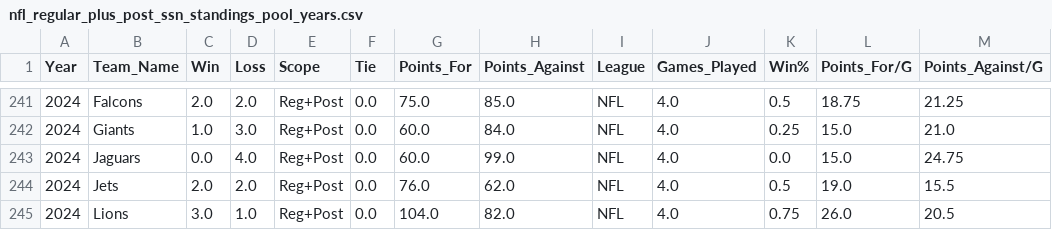
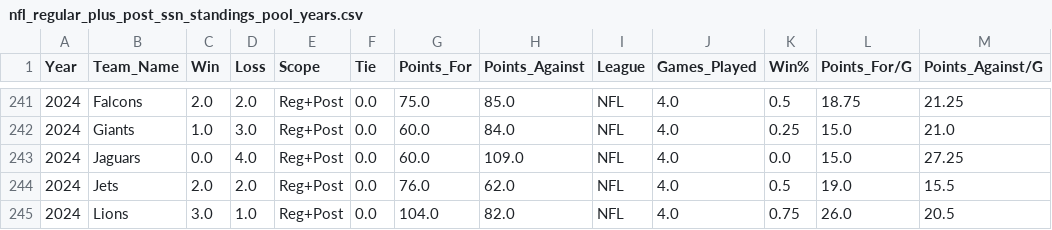
Before and after one commit to jp-wright/picks_pool_streamlit, a CSV file: data/input/nfl_regular_plus_post_ssn_standings_pool_years.csv, drawn as a sheet; only a part is shown, gaps mark what is left out.

```diff
--- a/data/input/nfl_regular_plus_post_ssn_standings_pool_years.csv
+++ b/data/input/nfl_regular_plus_post_ssn_standings_pool_years.csv
@@ -242,3 +242,3 @@ Year,Team_Name,Win,Loss,Scope,Tie,Points_For,Points_Against,League,Games_Played,
 2024,Giants,1.0,3.0,Reg+Post,0.0,60.0,84.0,NFL,4.0,0.25,15.0,21.0
-2024,Jaguars,0.0,4.0,Reg+Post,0.0,60.0,99.0,NFL,4.0,0.0,15.0,24.75
+2024,Jaguars,0.0,4.0,Reg+Post,0.0,60.0,109.0,NFL,4.0,0.0,15.0,27.25
 2024,Jets,2.0,2.0,Reg+Post,0.0,76.0,62.0,NFL,4.0,0.5,19.0,15.5
```
Also changed, not shown: data/output/history/nfl_picks_pool_player_standings_history.csv, data/output/history/picks_pool_stats_by_career.csv, 9 other files.
